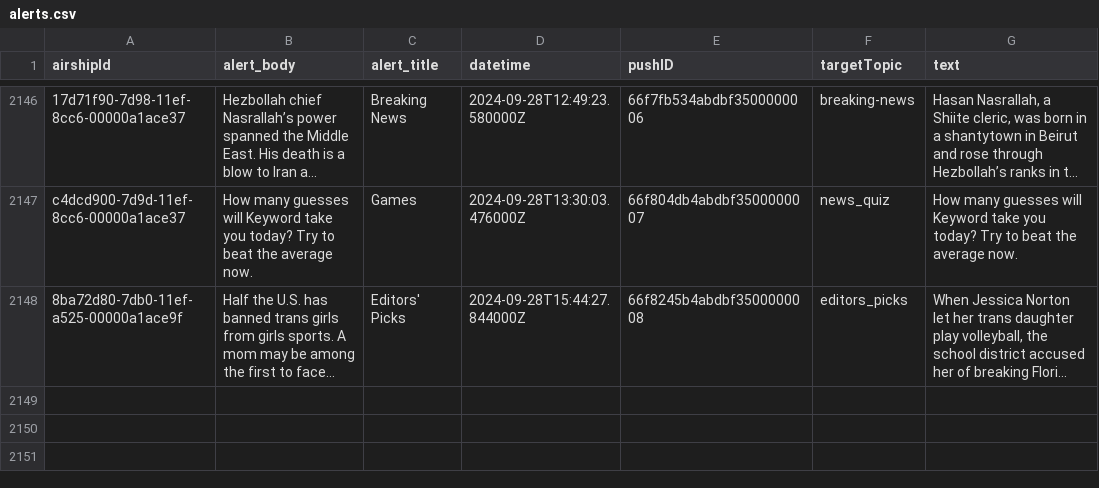
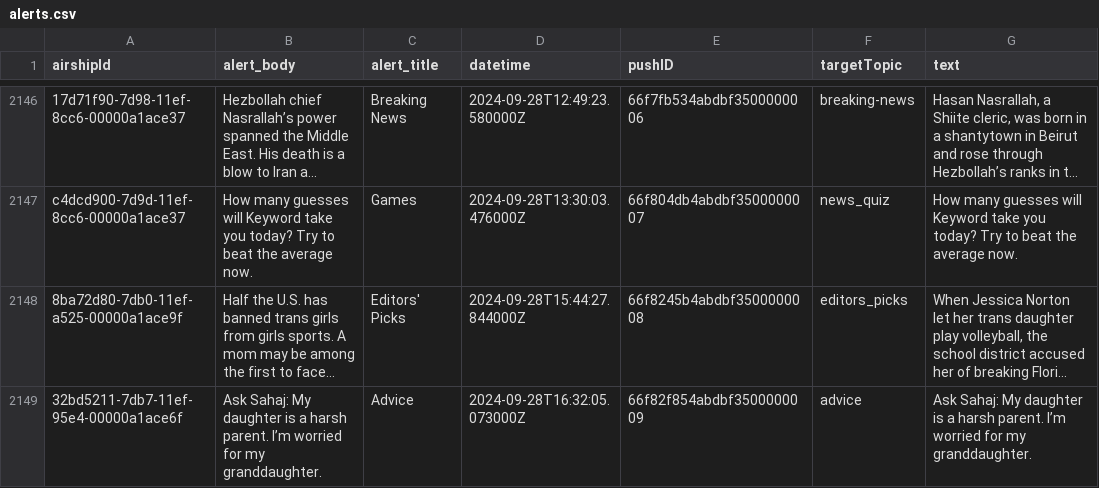
Before and after one commit to dwillis/wapo-alerts, a CSV file: alerts.csv, drawn as a sheet; only a part is shown, gaps mark what is left out; long unchanged cells end in …; the diff names each change by its address in the sheet, - before the commit and + after, or states it on an @@ line.

```diff
--- a/alerts.csv
+++ b/alerts.csv
+row 2149: 32bd5211-7db7-11ef-95e4-00000a1ace6f | Ask Sahaj: My daughter is a harsh parent. I’m worried for my granddaughter. | Advice | 2024-09-28T16:32:05.073000Z | 66f82f854abdbf3500000009 | advice | Ask Sahaj: My daughter is a harsh parent. I’m worried for my granddaughter.
```
Also changed, not shown: 2 other files.
